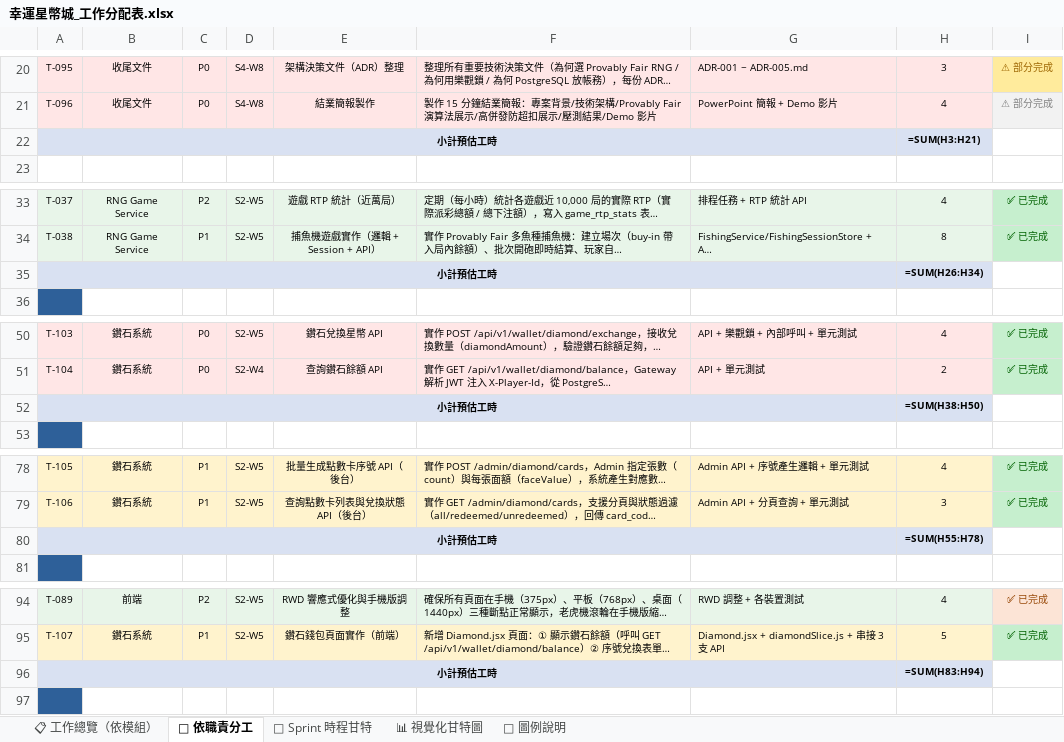
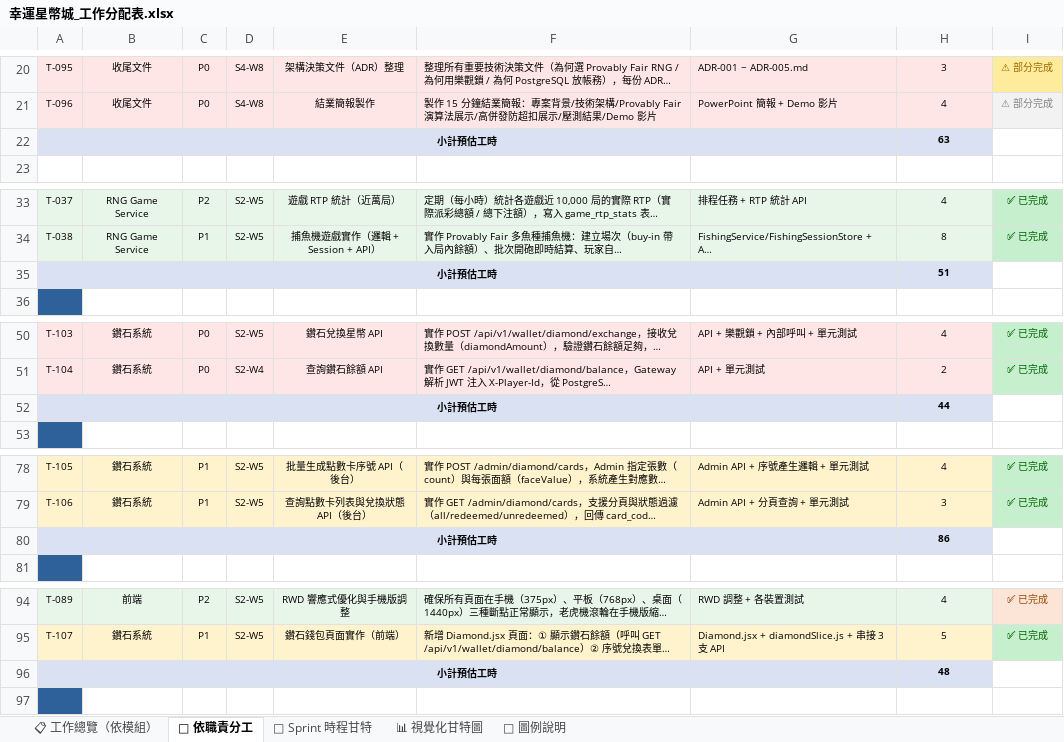
Before and after one commit to opitt2029/Lucky_Star_Casino, an Excel workbook: docs/幸運星幣城_工作分配表.xlsx, sheet 👤 依職責分工, drawn as a sheet; only a part is shown, gaps mark what is left out; long unchanged cells end in …; values as stored, in another font and other column widths than the file's, no borders; formulas without a stored value are shown as written; the diff covers the shown part only; the diff names each change by its address in the sheet, - before the commit and + after, or states it on an @@ line.

```diff
--- a/docs/幸運星幣城_工作分配表.xlsx (sheet 👤 依職責分工)
+++ b/docs/幸運星幣城_工作分配表.xlsx (sheet 👤 依職責分工)
-H22: =SUM(H3:H21)
+H22: 63
-H35: =SUM(H26:H34)
+H35: 51
-H52: =SUM(H38:H50)
+H52: 44
-H80: =SUM(H55:H78)
+H80: 86
-H96: =SUM(H83:H94)
+H96: 48
```
Also changed, not shown: 1 edited cell elsewhere in this sheet, sheet 📊 視覺化甘特圖, sheet 📅 Sprint 時程甘特.
